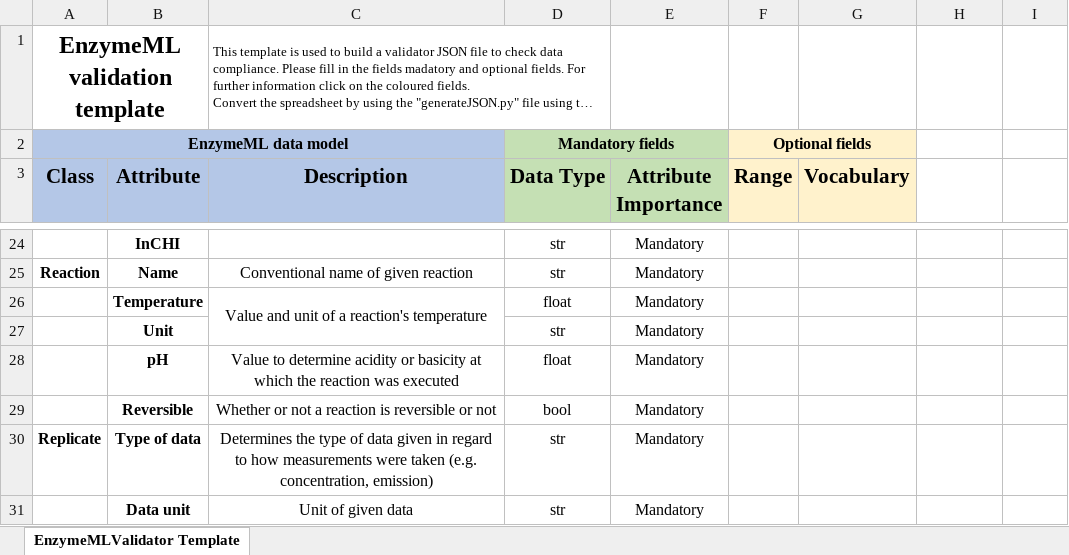
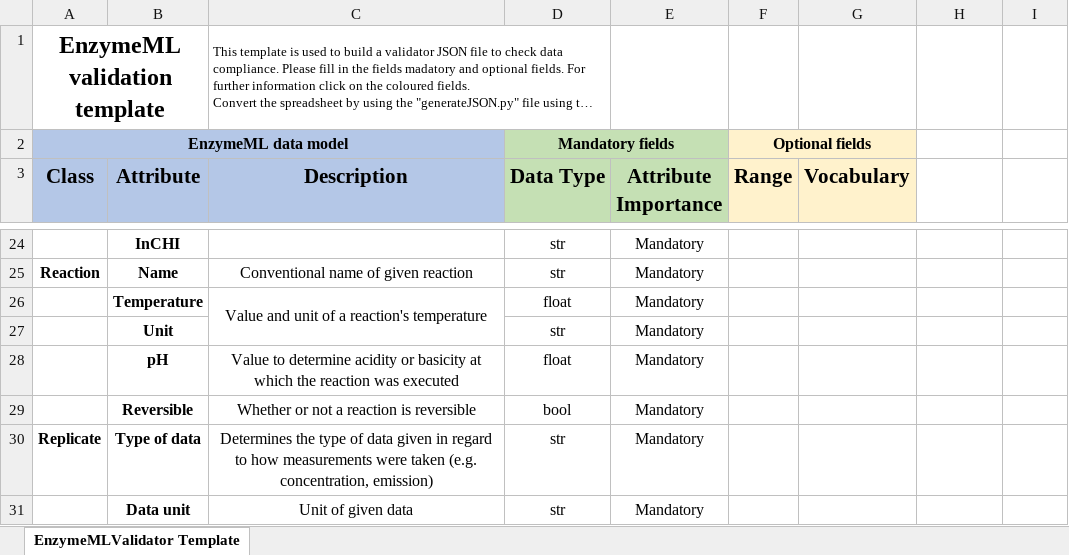
Before and after one commit to EnzymeML/PyEnzyme, an Excel workbook: pyenzyme/Examples/Validator/EnzymeML_Validation_Template_V1.xlsx, sheet EnzymeMLValidator Template, drawn as a sheet; only a part is shown, gaps mark what is left out; long unchanged cells end in …; values as stored, in another font and other column widths than the file's, no borders; the diff names each change by its address in the sheet, - before the commit and + after, or states it on an @@ line.

Commit message:
- Minor changes

```diff
--- a/pyenzyme/Examples/Validator/EnzymeML_Validation_Template_V1.xlsx (sheet EnzymeMLValidator Template)
+++ b/pyenzyme/Examples/Validator/EnzymeML_Validation_Template_V1.xlsx (sheet EnzymeMLValidator Template)
-C29 (Description): Whether or not a reaction is reversible or not
+C29 (Description): Whether or not a reaction is reversible
```
